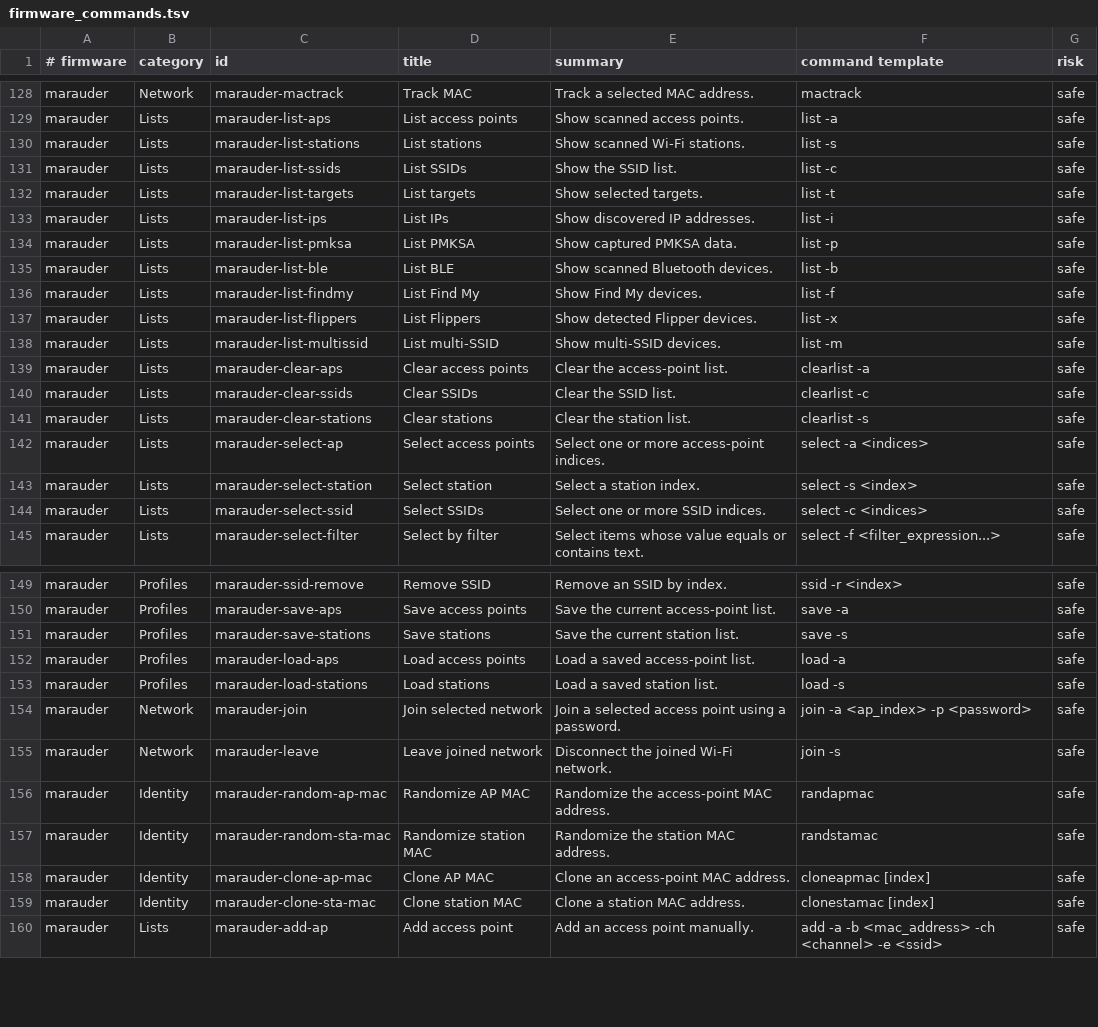
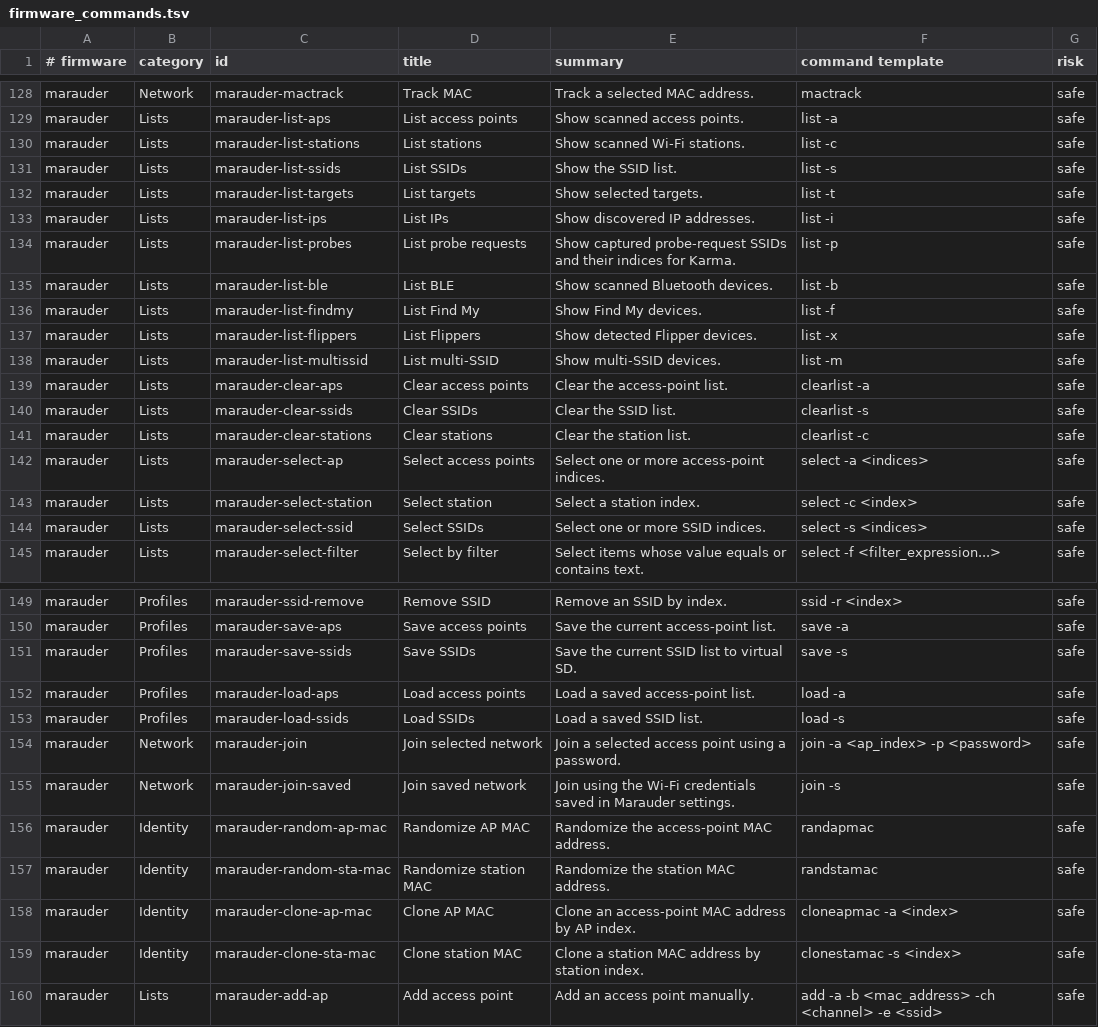
Before and after one commit to Unkl3Errl/HeltecController, a TSV file: app/src/main/assets/firmware_commands.tsv, drawn as a sheet; only a part is shown, gaps mark what is left out; the diff covers the shown part only.

Commit message:
Update Marauder commands and virtual SD interface

```diff
--- a/app/src/main/assets/firmware_commands.tsv
+++ b/app/src/main/assets/firmware_commands.tsv
@@ -129,7 +129,7 @@ marauder	Network	marauder-mactrack	Track MAC	Track a selected MAC address.	mactr
 marauder	Lists	marauder-list-aps	List access points	Show scanned access points.	list -a	safe
-marauder	Lists	marauder-list-stations	List stations	Show scanned Wi-Fi stations.	list -s	safe
-marauder	Lists	marauder-list-ssids	List SSIDs	Show the SSID list.	list -c	safe
+marauder	Lists	marauder-list-stations	List stations	Show scanned Wi-Fi stations.	list -c	safe
+marauder	Lists	marauder-list-ssids	List SSIDs	Show the SSID list.	list -s	safe
 marauder	Lists	marauder-list-targets	List targets	Show selected targets.	list -t	safe
 marauder	Lists	marauder-list-ips	List IPs	Show discovered IP addresses.	list -i	safe
-marauder	Lists	marauder-list-pmksa	List PMKSA	Show captured PMKSA data.	list -p	safe
+marauder	Lists	marauder-list-probes	List probe requests	Show captured probe-request SSIDs and their indices for Karma.	list -p	safe
 marauder	Lists	marauder-list-ble	List BLE	Show scanned Bluetooth devices.	list -b	safe
@@ -139,7 +139,7 @@ marauder	Lists	marauder-list-multissid	List multi-SSID	Show multi-SSID devices.
 marauder	Lists	marauder-clear-aps	Clear access points	Clear the access-point list.	clearlist -a	safe
-marauder	Lists	marauder-clear-ssids	Clear SSIDs	Clear the SSID list.	clearlist -c	safe
-marauder	Lists	marauder-clear-stations	Clear stations	Clear the station list.	clearlist -s	safe
+marauder	Lists	marauder-clear-ssids	Clear SSIDs	Clear the SSID list.	clearlist -s	safe
+marauder	Lists	marauder-clear-stations	Clear stations	Clear the station list.	clearlist -c	safe
 marauder	Lists	marauder-select-ap	Select access points	Select one or more access-point indices.	select -a <indices>	safe
-marauder	Lists	marauder-select-station	Select station	Select a station index.	select -s <index>	safe
-marauder	Lists	marauder-select-ssid	Select SSIDs	Select one or more SSID indices.	select -c <indices>	safe
+marauder	Lists	marauder-select-station	Select station	Select a station index.	select -c <index>	safe
+marauder	Lists	marauder-select-ssid	Select SSIDs	Select one or more SSID indices.	select -s <indices>	safe
 marauder	Lists	marauder-select-filter	Select by filter	Select items whose value equals or contains text.	select -f <filter_expression...>	safe
@@ -150,11 +150,11 @@ marauder	Profiles	marauder-ssid-remove	Remove SSID	Remove an SSID by index.	ssid
 marauder	Profiles	marauder-save-aps	Save access points	Save the current access-point list.	save -a	safe
-marauder	Profiles	marauder-save-stations	Save stations	Save the current station list.	save -s	safe
+marauder	Profiles	marauder-save-ssids	Save SSIDs	Save the current SSID list to virtual SD.	save -s	safe
 marauder	Profiles	marauder-load-aps	Load access points	Load a saved access-point list.	load -a	safe
-marauder	Profiles	marauder-load-stations	Load stations	Load a saved station list.	load -s	safe
+marauder	Profiles	marauder-load-ssids	Load SSIDs	Load a saved SSID list.	load -s	safe
 marauder	Network	marauder-join	Join selected network	Join a selected access point using a password.	join -a <ap_index> -p <password>	safe
-marauder	Network	marauder-leave	Leave joined network	Disconnect the joined Wi-Fi network.	join -s	safe
+marauder	Network	marauder-join-saved	Join saved network	Join using the Wi-Fi credentials saved in Marauder settings.	join -s	safe
 marauder	Identity	marauder-random-ap-mac	Randomize AP MAC	Randomize the access-point MAC address.	randapmac	safe
 marauder	Identity	marauder-random-sta-mac	Randomize station MAC	Randomize the station MAC address.	randstamac	safe
-marauder	Identity	marauder-clone-ap-mac	Clone AP MAC	Clone an access-point MAC address.	cloneapmac [index]	safe
-marauder	Identity	marauder-clone-sta-mac	Clone station MAC	Clone a station MAC address.	clonestamac [index]	safe
+marauder	Identity	marauder-clone-ap-mac	Clone AP MAC	Clone an access-point MAC address by AP index.	cloneapmac -a <index>	safe
+marauder	Identity	marauder-clone-sta-mac	Clone station MAC	Clone a station MAC address by station index.	clonestamac -s <index>	safe
 marauder	Lists	marauder-add-ap	Add access point	Add an access point manually.	add -a -b <mac_address> -ch <channel> -e <ssid>	safe
```
Also changed, not shown: 4 edited cells elsewhere in this file, 17 other files.
